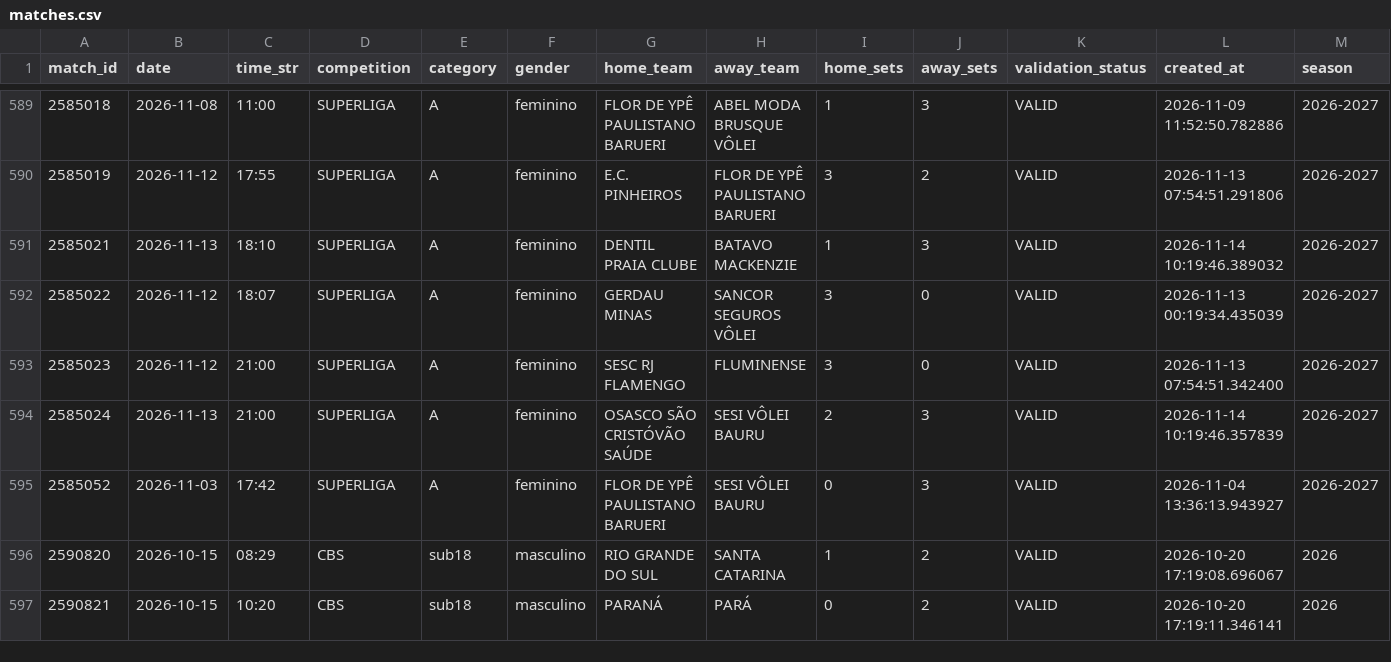
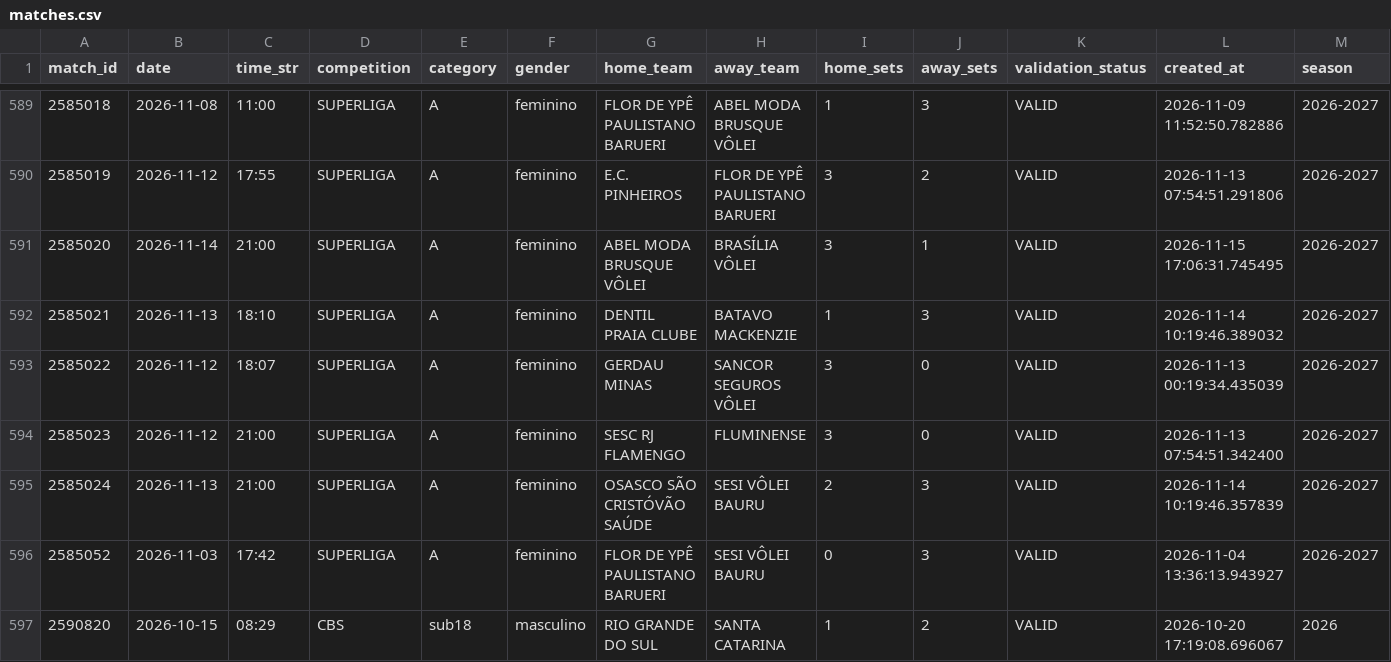
Before and after one commit to lucaaregis4r-ops/Dados-Voleibr, a CSV file: exports/matches.csv, drawn as a sheet; only a part is shown, gaps mark what is left out; the shorter side is filled out with more unchanged rows; the diff names each change by its address in the sheet, - before the commit and + after, or states it on an @@ line.

```diff
--- a/exports/matches.csv
+++ b/exports/matches.csv
+row 591: 2585020 | 2026-11-14 | 21:00 | SUPERLIGA | A | feminino | ABEL MODA BRUSQUE VÔLEI | BRASÍLIA VÔLEI | 3 | 1 | VALID | 2026-11-15 17:06:31.745495 | 2026-2027
```
Also changed, not shown: exports/players.csv, exports/rankings_tactical_phase_attacks.csv, 39 other files.
